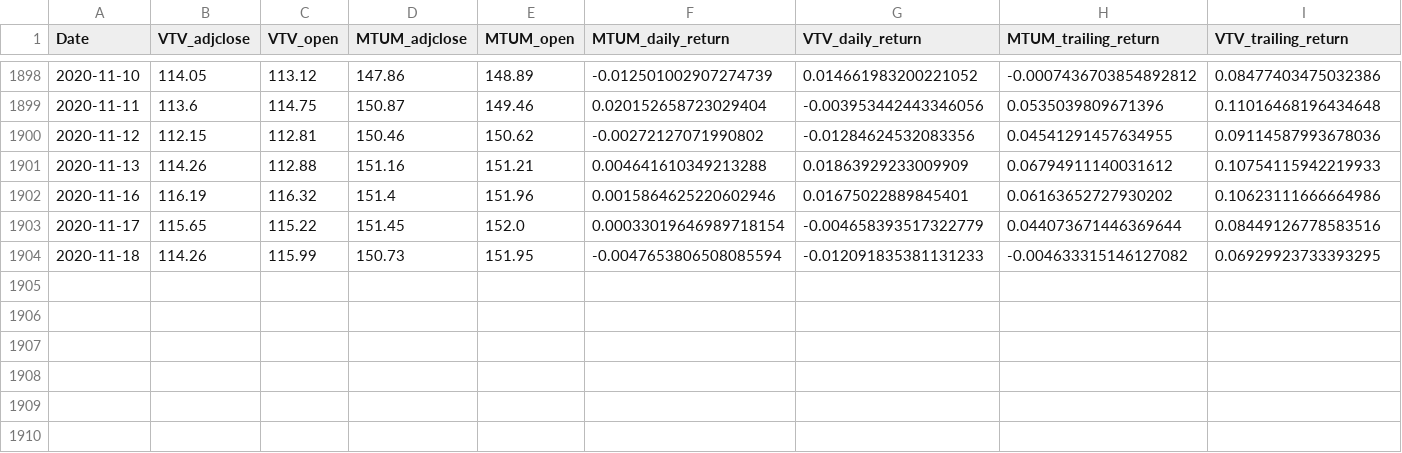
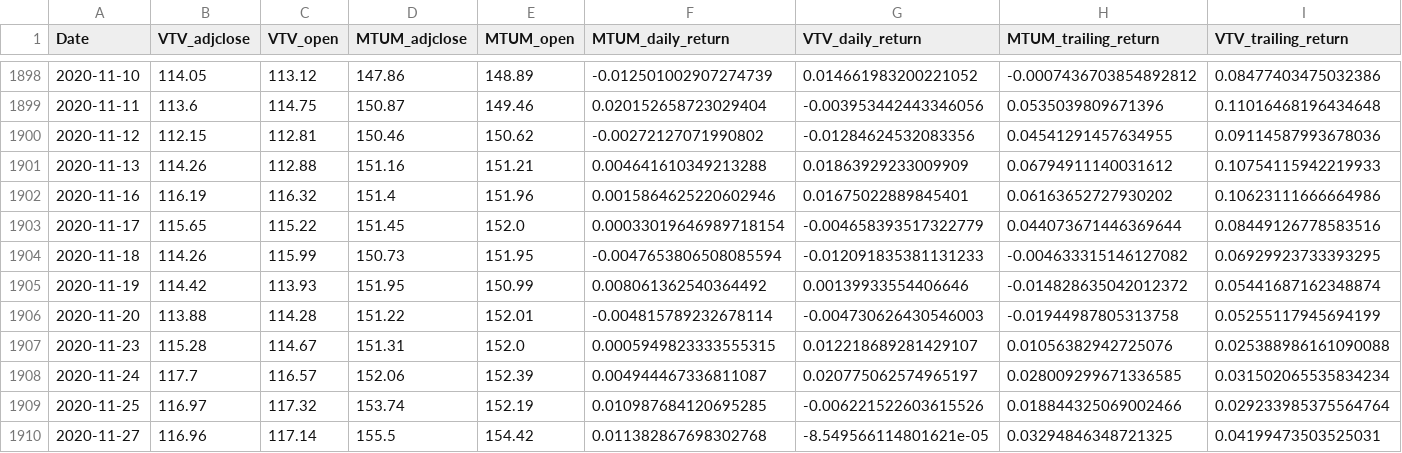
Before and after one commit to nikkokm/two-asset-trading-bot, a CSV file: Data/database.csv, drawn as a sheet; only a part is shown, gaps mark what is left out; rows hold the shown columns only; the diff names each change by its address in the sheet, - before the commit and + after, or states it on an @@ line.

```diff
--- a/Data/database.csv
+++ b/Data/database.csv
+row 1905: 2020-11-19 | 114.42 | 113.93 | 151.95 | 150.99 | 0.008061362540364492 | 0.00139933554406646 | -0.014828635042012372 | 0.05441687162348874
+row 1906: 2020-11-20 | 113.88 | 114.28 | 151.22 | 152.01 | -0.004815789232678114 | -0.004730626430546003 | -0.01944987805313758 | 0.05255117945694199
+row 1907: 2020-11-23 | 115.28 | 114.67 | 151.31 | 152.0 | 0.0005949823333555315 | 0.012218689281429107 | 0.01056382942725076 | 0.025388986161090088
+row 1908: 2020-11-24 | 117.7 | 116.57 | 152.06 | 152.39 | 0.004944467336811087 | 0.020775062574965197 | 0.028009299671336585 | 0.031502065535834234
+row 1909: 2020-11-25 | 116.97 | 117.32 | 153.74 | 152.19 | 0.010987684120695285 | -0.006221522603615526 | 0.018844325069002466 | 0.029233985375564764
+row 1910: 2020-11-27 | 116.96 | 117.14 | 155.5 | 154.42 | 0.011382867698302768 | -8.549566114801621e-05 | 0.03294846348721325 | 0.04199473503525031
```
Also changed, not shown: 2 other files.
